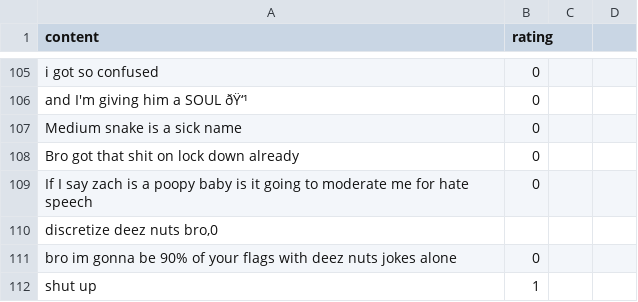
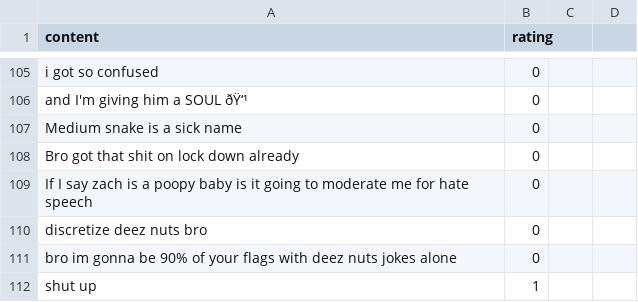
Before and after one commit to Rahi-Ahmed/ai-automod, a CSV file: data/toxic.csv, drawn as a sheet; only a part is shown, gaps mark what is left out; removed rows and columns are numbered as before the commit, all else as after; the diff names each change by its address in the sheet, - before the commit and + after, or states it on an @@ line.

Commit message:
Update toxic.csv
Added Calder's flags from Chip, formatted, removed redundancy

```diff
--- a/data/toxic.csv
+++ b/data/toxic.csv
-row 110: discretize deez nuts bro,0
+row 110: discretize deez nuts bro | 0
```
